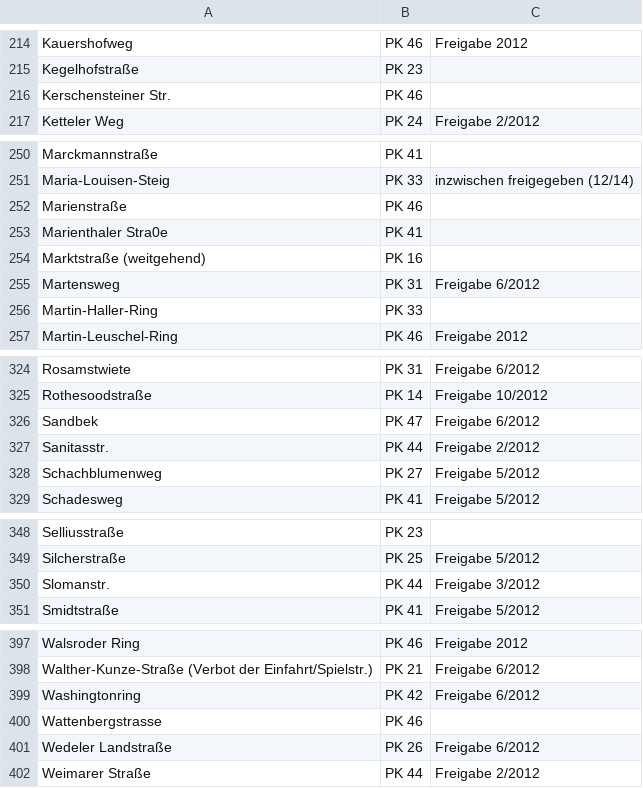
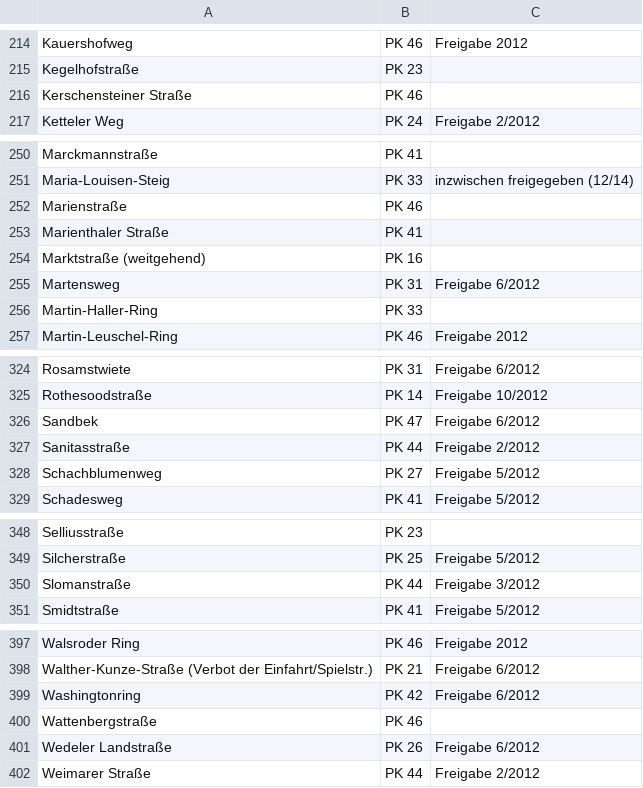
Before and after one commit to tabacha/ADFCHHmap, a CSV file: einbahnstrassen/frei_bereinigt_20150517.csv, drawn as a sheet; only a part is shown, gaps mark what is left out; the diff covers the shown part only.

```diff
--- a/einbahnstrassen/frei_bereinigt_20150517.csv
+++ b/einbahnstrassen/frei_bereinigt_20150517.csv
@@ -215,3 +215,3 @@ Kauershofweg	PK 46	Freigabe 2012
 Kegelhofstraße	PK 23		
-Kerschensteiner Str.	PK 46		
+Kerschensteiner Straße	PK 46		
 Ketteler Weg	PK 24	Freigabe 2/2012	
@@ -252,3 +252,3 @@ Maria-Louisen-Steig	PK 33	inzwischen freigegeben (12/14)
 Marienstraße	PK 46		
-Marienthaler Stra0e	PK 41		
+Marienthaler Straße	PK 41		
 Marktstraße (weitgehend)	PK 16		
@@ -326,3 +326,3 @@ Rothesoodstraße	PK 14	Freigabe 10/2012
 Sandbek	PK 47	Freigabe 6/2012	
-Sanitasstr. 	PK 44	Freigabe 2/2012	
+Sanitasstraße 	PK 44	Freigabe 2/2012	
 Schachblumenweg	PK 27	Freigabe 5/2012	
@@ -349,3 +349,3 @@ Selliusstraße	PK 23
 Silcherstraße	PK 25	Freigabe 5/2012	
-Slomanstr.	PK 44	Freigabe 3/2012	
+Slomanstraße	PK 44	Freigabe 3/2012	
 Smidtstraße	PK 41	Freigabe 5/2012	
@@ -399,3 +399,3 @@ Walther-Kunze-Straße (Verbot der   Einfahrt/Spielstr.)	PK 21	Freigabe 6/2012
 Washingtonring	PK 42	Freigabe 6/2012	
-Wattenbergstrasse	PK 46		
+Wattenbergstraße	PK 46		
 Wedeler Landstraße	PK 26	Freigabe 6/2012	
```
Also changed, not shown: 7 edited cells elsewhere in this file, 5 other files.
